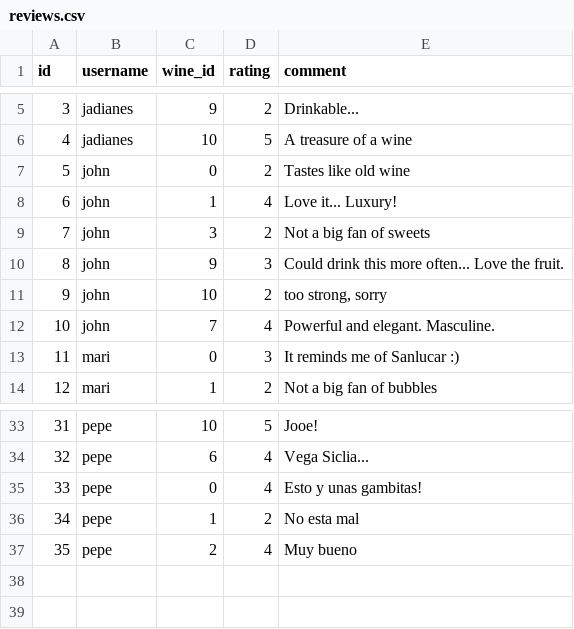
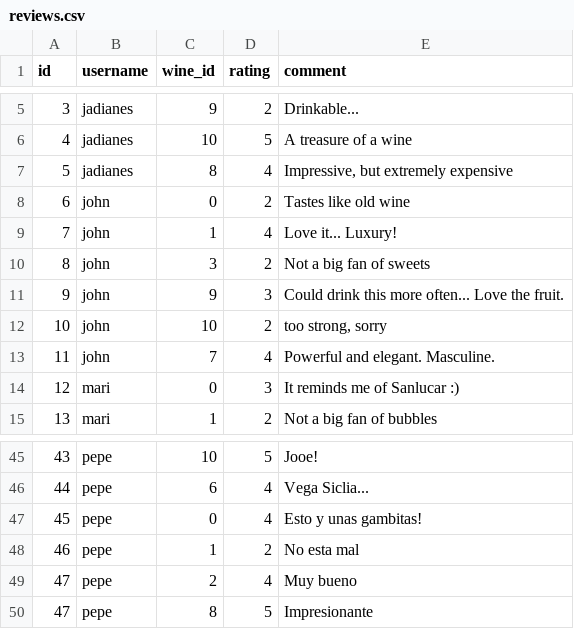
Before and after one commit to chivequiachon/codementor_wine_reccomender, a CSV file: data/reviews.csv, drawn as a sheet; only a part is shown, gaps mark what is left out; addresses are those after the commit; the diff covers the shown part only; the diff names each change by its address in the sheet, - before the commit and + after, or states it on an @@ line.

```diff
--- a/data/reviews.csv
+++ b/data/reviews.csv
+row 7: 5 | jadianes | 8 | 4 | Impressive, but extremely expensive
@@ column A (id) renumbered between rows 8 and 49 @@
+row 50: 47 | pepe | 8 | 5 | Impresionante
```
Also changed, not shown: 11 added rows and 1 edited cell elsewhere in this file, 5 other files.
